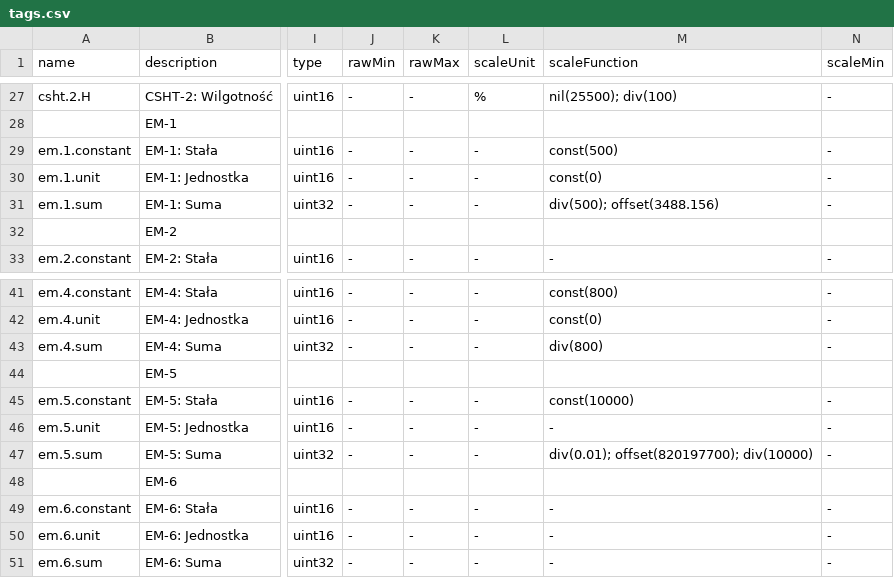
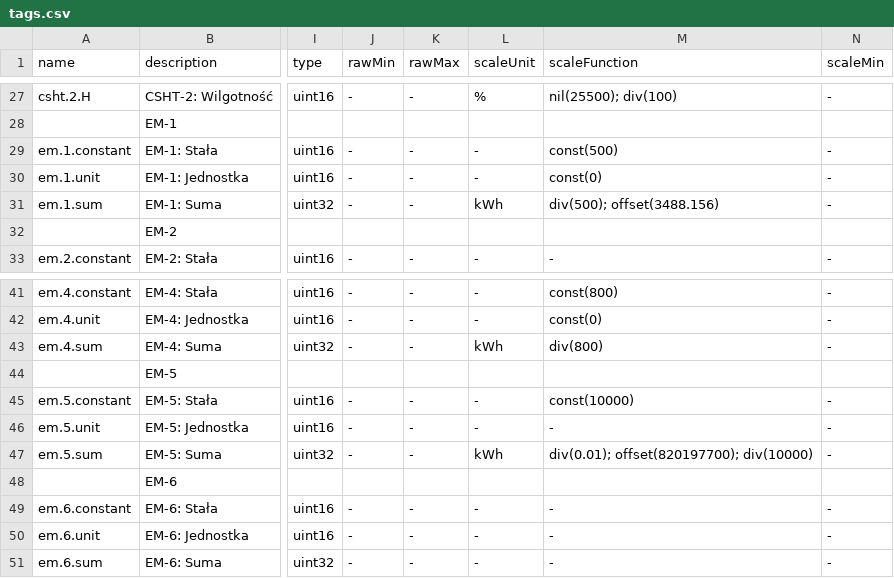
Before and after one commit to morkai/walkner-utilio, a CSV file: config/tags.csv, drawn as a sheet; only a part is shown, gaps mark what is left out; the diff names each change by its address in the sheet, - before the commit and + after, or states it on an @@ line.

Commit message:
Updated tags.

```diff
--- a/config/tags.csv
+++ b/config/tags.csv
-L31 (scaleUnit): -
+L31 (scaleUnit): kWh
-L43 (scaleUnit): -
+L43 (scaleUnit): kWh
-L47 (scaleUnit): -
+L47 (scaleUnit): kWh
```
